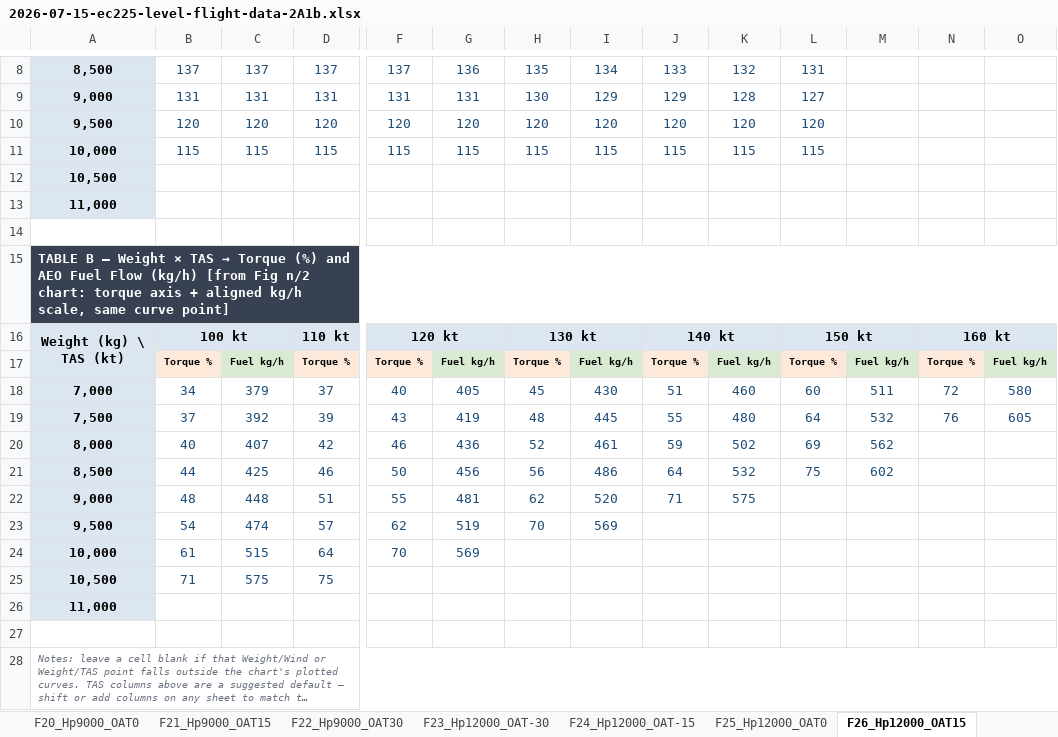
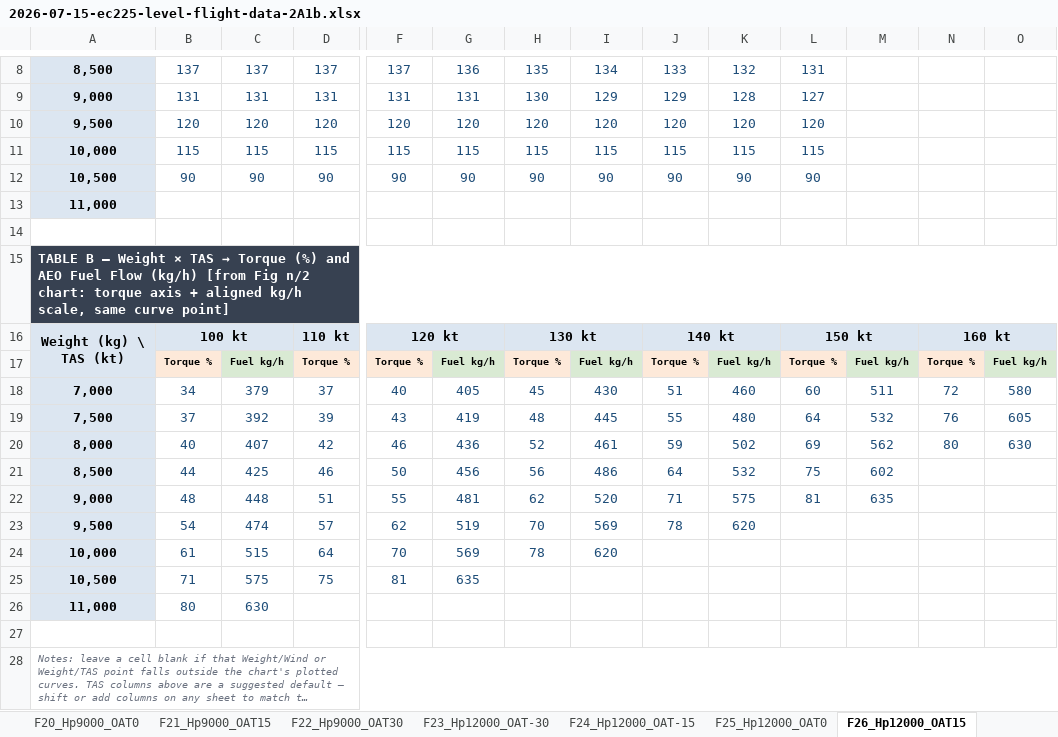
Before and after one commit to bendmetal/ec225-mission-fuel, an Excel workbook: reference/2026-07-15-ec225-level-flight-data-2A1b.xlsx, sheet F26_Hp12000_OAT15, drawn as a sheet; only a part is shown, gaps mark what is left out; long unchanged cells end in …; values as stored, in another font and other column widths than the file's, no borders; removed rows and columns are numbered as before the commit, all else as after; rows hold the shown columns only; the diff names each change by its address in the sheet, - before the commit and + after, or states it on an @@ line.

```diff
--- a/reference/2026-07-15-ec225-level-flight-data-2A1b.xlsx (sheet F26_Hp12000_OAT15)
+++ b/reference/2026-07-15-ec225-level-flight-data-2A1b.xlsx (sheet F26_Hp12000_OAT15)
-row 12: 10,500
+row 12: 10,500 | 90 | 90 | 90 | 90 | 90 | 90 | 90 | 90 | 90 | 90
-N20: (empty)
+N20: 80
-O20: (empty)
+O20: 630
-L22: (empty)
+L22: 81
-M22: (empty)
+M22: 635
-J23: (empty)
+J23: 78
-K23: (empty)
+K23: 620
-H24: (empty)
+H24: 78
-I24: (empty)
+I24: 620
-F25: (empty)
+F25: 81
-G25: (empty)
+G25: 635
-B26: (empty)
+B26: 80
-C26: (empty)
+C26: 630
```
Also changed, not shown: sheet F25_Hp12000_OAT0, sheet F27_Hp12000_OAT30, sheet F22_Hp9000_OAT30, 2 other files.
